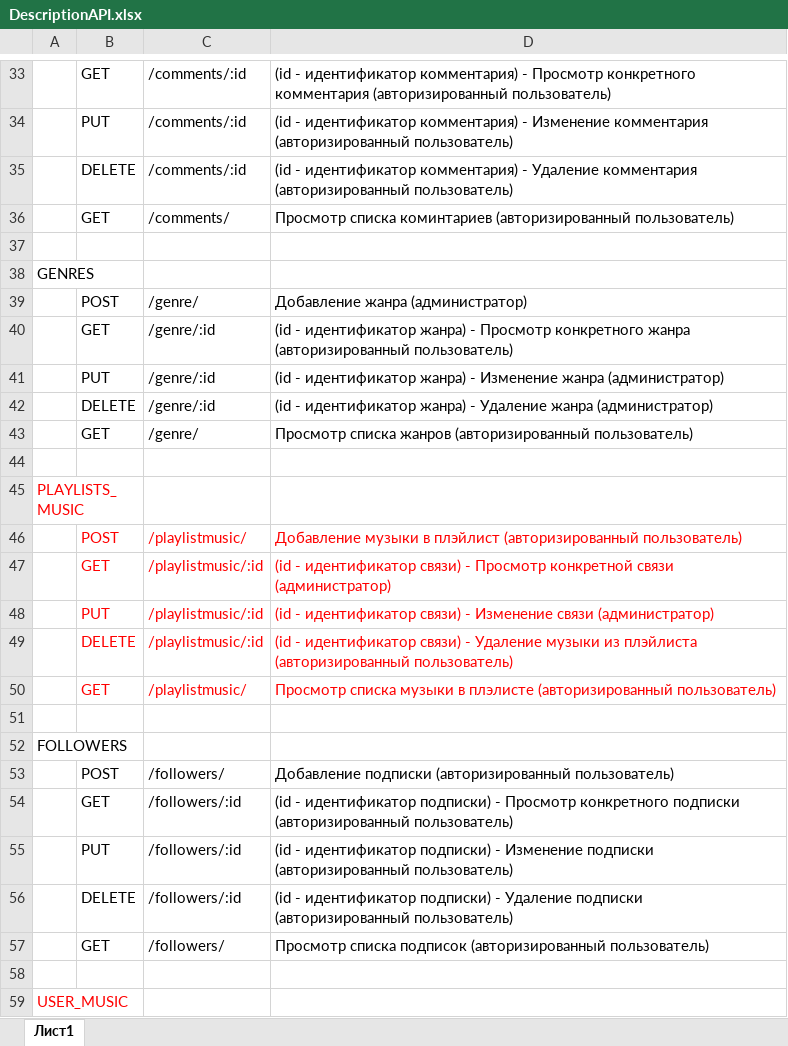
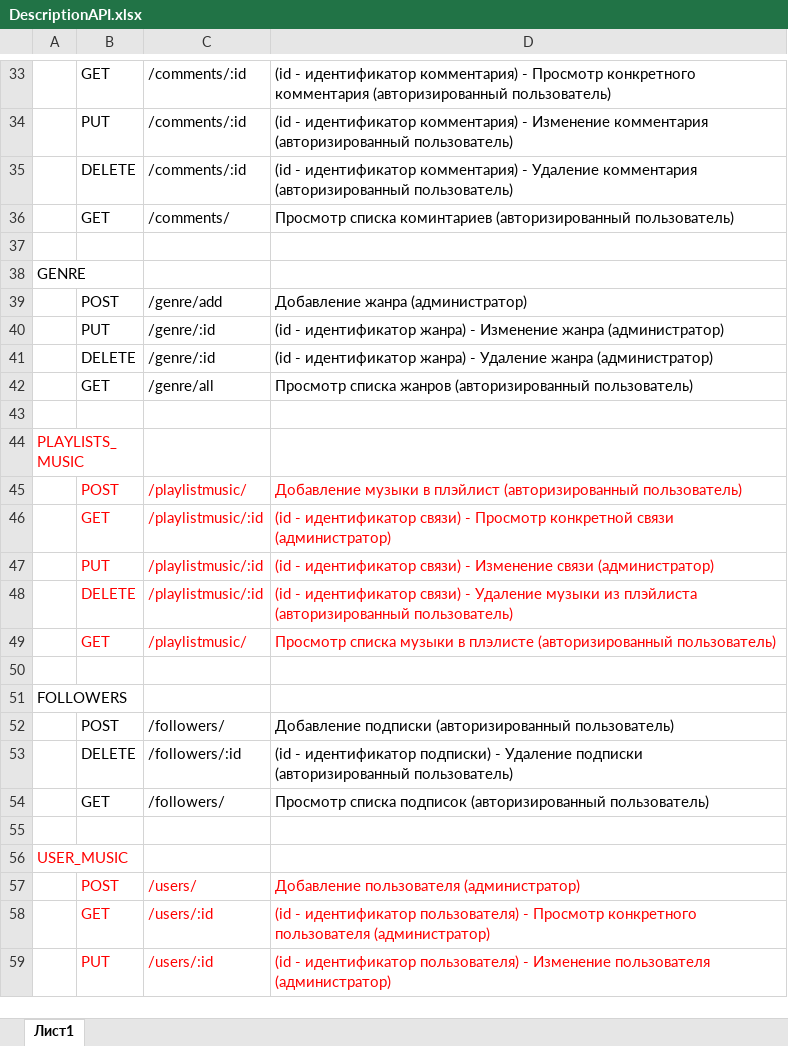
Before and after one commit to LuciferMD/Node.js, an Excel workbook: DescriptionAPI.xlsx, sheet Лист1, drawn as a sheet; only a part is shown, gaps mark what is left out; the shorter side is filled out with more unchanged rows; values as stored, in another font and other column widths than the file's, no borders; removed rows and columns are numbered as before the commit, all else as after; the diff names each change by its address in the sheet, - before the commit and + after, or states it on an @@ line.

Commit message:
Added genre and comments controllers

```diff
--- a/DescriptionAPI.xlsx (sheet Лист1)
+++ b/DescriptionAPI.xlsx (sheet Лист1)
-A38: GENRES
+A38: GENRE
-C39: /genre/
+C39: /genre/add
-row 40:  | GET | /genre/:id | (id - идентификатор жанра) - Просмотр конкретного жанра (авторизированный пользователь)
-C42: /genre/
+C42: /genre/all
-row 54:  | GET | /followers/:id | (id - идентификатор подписки) - Просмотр конкретного подписки (авторизированный пользователь)
-row 55:  | PUT | /followers/:id | (id - идентификатор подписки) - Изменение подписки (авторизированный пользователь)
```
Also changed, not shown: 11 other files.
